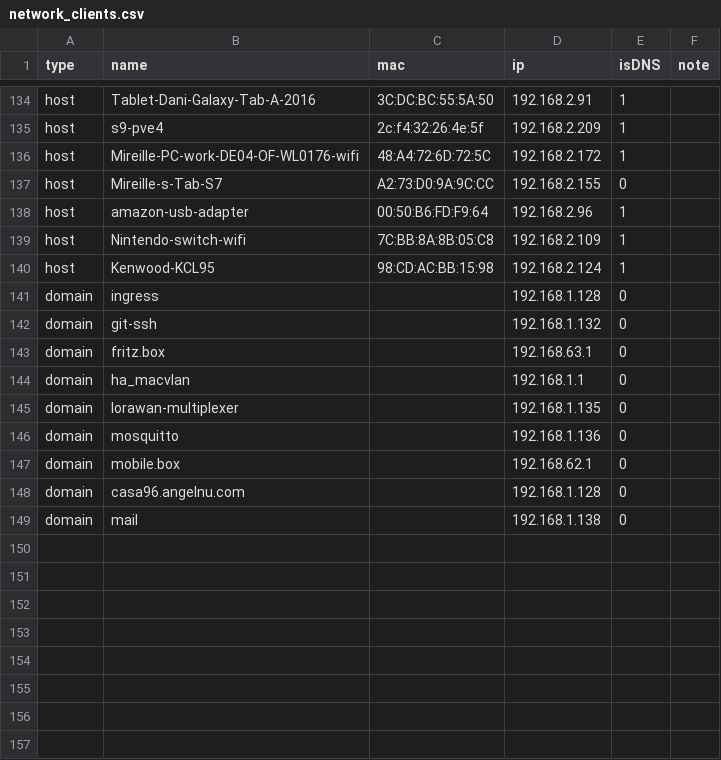
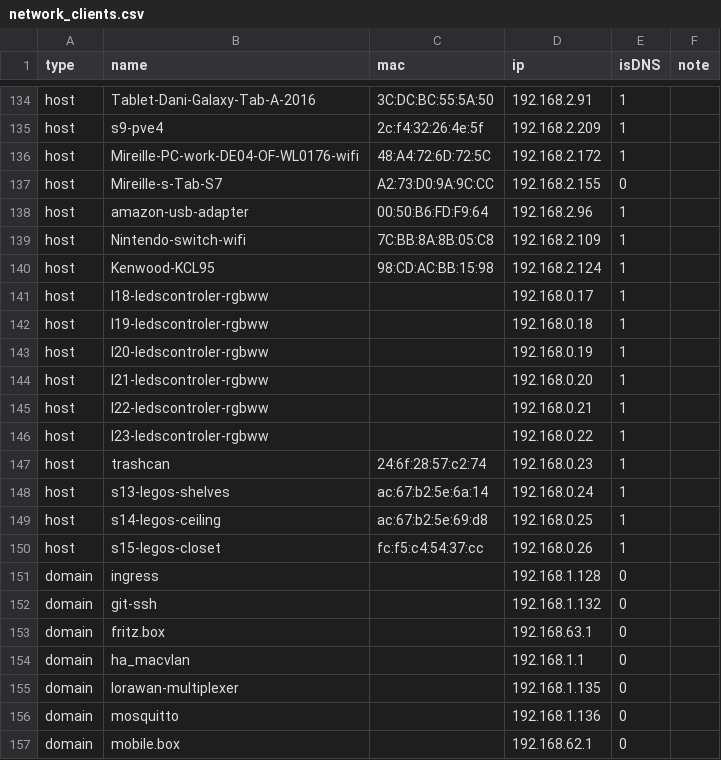
Before and after one commit to angelnu/infrastructure, a CSV file: settings/network_clients.csv, drawn as a sheet; only a part is shown, gaps mark what is left out; the shorter side is filled out with more unchanged rows.

Commit message:
add authentik settings

```diff
--- a/settings/network_clients.csv
+++ b/settings/network_clients.csv
@@ -140,2 +140,12 @@ host,Nintendo-switch-wifi,7C:BB:8A:8B:05:C8,192.168.2.109,1,
 host,Kenwood-KCL95,98:CD:AC:BB:15:98,192.168.2.124,1,
+host,l18-ledscontroler-rgbww,,192.168.0.17,1,
+host,l19-ledscontroler-rgbww,,192.168.0.18,1,
+host,l20-ledscontroler-rgbww,,192.168.0.19,1,
+host,l21-ledscontroler-rgbww,,192.168.0.20,1,
+host,l22-ledscontroler-rgbww,,192.168.0.21,1,
+host,l23-ledscontroler-rgbww,,192.168.0.22,1,
+host,trashcan,24:6f:28:57:c2:74,192.168.0.23,1,
+host,s13-legos-shelves,ac:67:b2:5e:6a:14,192.168.0.24,1,
+host,s14-legos-ceiling,ac:67:b2:5e:69:d8,192.168.0.25,1,
+host,s15-legos-closet,fc:f5:c4:54:37:cc,192.168.0.26,1,
 domain,ingress,,192.168.1.128,0,
```
Also changed, not shown: 25 other files.
